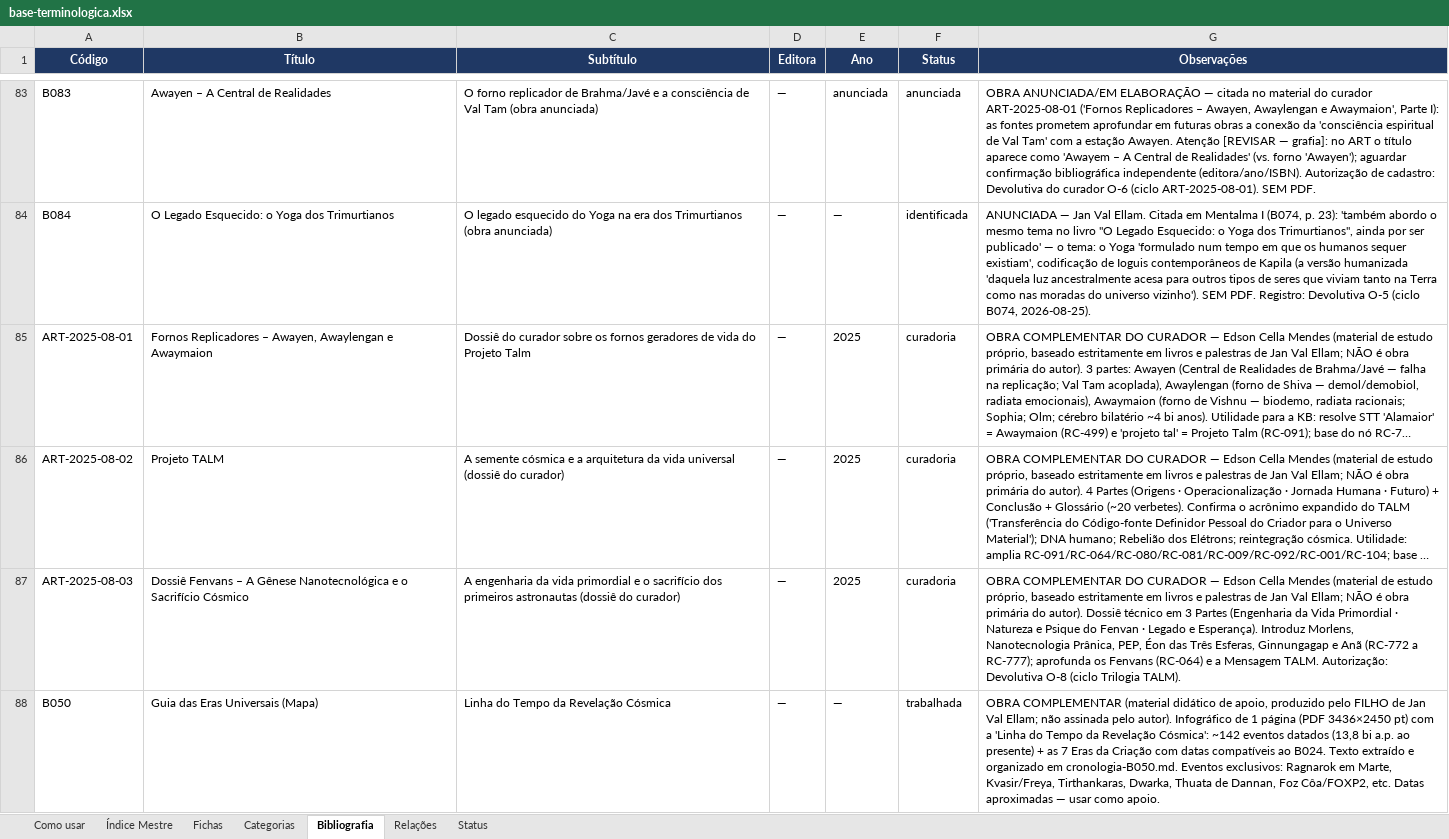
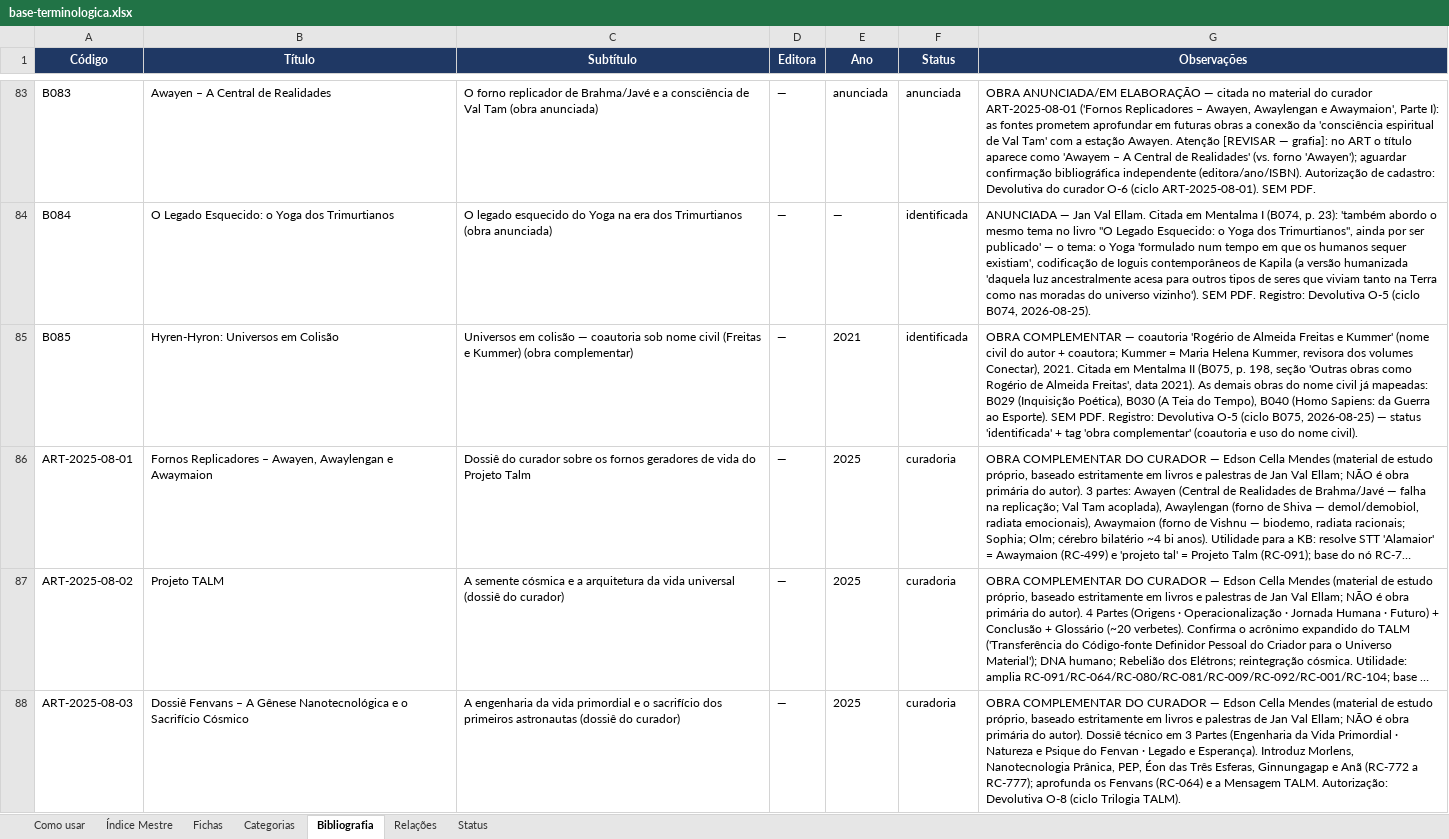
Before and after one commit to institutocura-maker/Termos-RC, an Excel workbook: base-terminologica.xlsx, sheet Bibliografia, drawn as a sheet; only a part is shown, gaps mark what is left out; the shorter side is filled out with more unchanged rows; long unchanged cells end in …; values as stored, in another font and other column widths than the file's, no borders; the diff names each change by its address in the sheet, - before the commit and + after, or states it on an @@ line.

Commit message:
feat: aplica Devolutiva B075 Mentalma II — 6 ampliadas + 2 novas fichas, 0 códigos, B085 cadastrada
- 6 fichas ampliadas com '## Ampliação — B075 (Mentalma II)': RC-166, RC-548, RC-550, RC-551, RC-552, RC-553 (pacote _ampliacoes_B075 + script, padrão B022/B074).
- 2 fichas criadas: RC-554 Gestão Psíquica e Memórias Complexas; RC-555 Série Mentalma (5 livros + curso) — Nota Especial aplicada (nome intacto + 7 volumes anunciados em 2020).
- Decisão extra do curador: B075 adicionada às fontes de RC-550 (Vontade de Progredir) + ampliação.
- BIBLIO: B085 'Hyren-Hyron: Universos em Colisão' (2021; coautoria Freitas e Kummer; nome civil) cadastrada (identificada + tag obra complementar) — Decisão O-5. Obras 87→88.
- Quarentenas: PKMzeta/hipnose = leitura filosófica, jamais terapia real; NDEs/milagres/Ramtha fora da ontologia; p. 215 (B074, Hitler/biodemos) segue BANIDO da malha.
- Erros do autor registrados sem corrigir a voz (p. 64 '1957'; p. 139 'cerebelo'); grafias absorvidas (Sofia→Sophia; Roden→Rohden); FAROL LUSITANO/IESP = quarentena institucional.
- Pasta movida para livros/CONCLUIDOS/; artefatos regenerados (índice, xlsx, docx: 432 fichas, 88 obras); DECISAO-DO-CURADOR + RELATORIO-DE-CICLO.
- Estado canônico: 777 termos · 1.852 relações · 432 fichas (431 ficha=True + RC-004) · 88 obras (B001–B085 + 3 ART) · 36 livros em CONCLUIDOS.
- Nenhum PR.

Co-authored-by: arena-agent <297053741+arena-agent@users.noreply.github.com>

```diff
--- a/base-terminologica.xlsx (sheet Bibliografia)
+++ b/base-terminologica.xlsx (sheet Bibliografia)
+row 85: B085 | Hyren-Hyron: Universos em Colisão | Universos em colisão — coautoria sob nome civil (Freitas e Kummer) (obra complementar) | — | 2021 | identificada | OBRA COMPLEMENTAR — coautoria 'Rogério de Almeida Freitas e Kummer' (nome civil do autor + coautora; Kummer = Maria Helena Kummer, revisora dos volumes Conectar), 2021. Citada em Mentalma II (B075, p. 198, seção 'Outras obras como Rogério de Almeida Freitas', data 2021). As demais obras do nome civil já mapeadas: B029 (Inquisição Poética), B030 (A Teia do Tempo), B040 (Homo Sapiens: da Guerra ao Esporte). SEM PDF. Registro: Devolutiva O-5 (ciclo B075, 2026-08-25) — status 'identificada' + tag 'obra complementar' (coautoria e uso do nome civil).
```
Also changed, not shown: sheet Fichas, sheet Índice Mestre, 29 other files.
